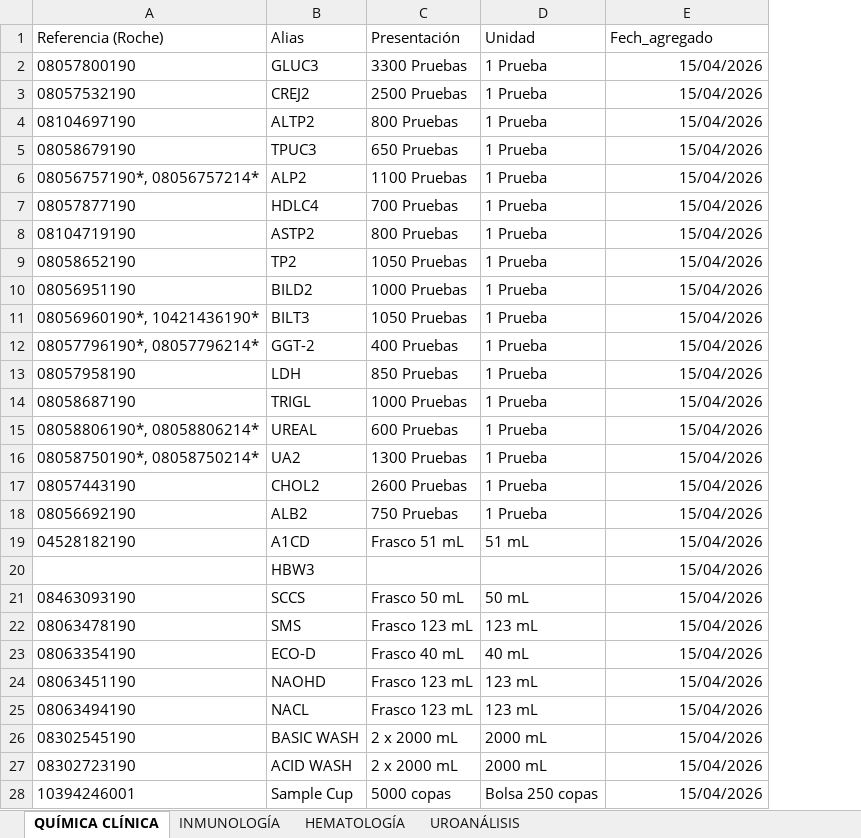
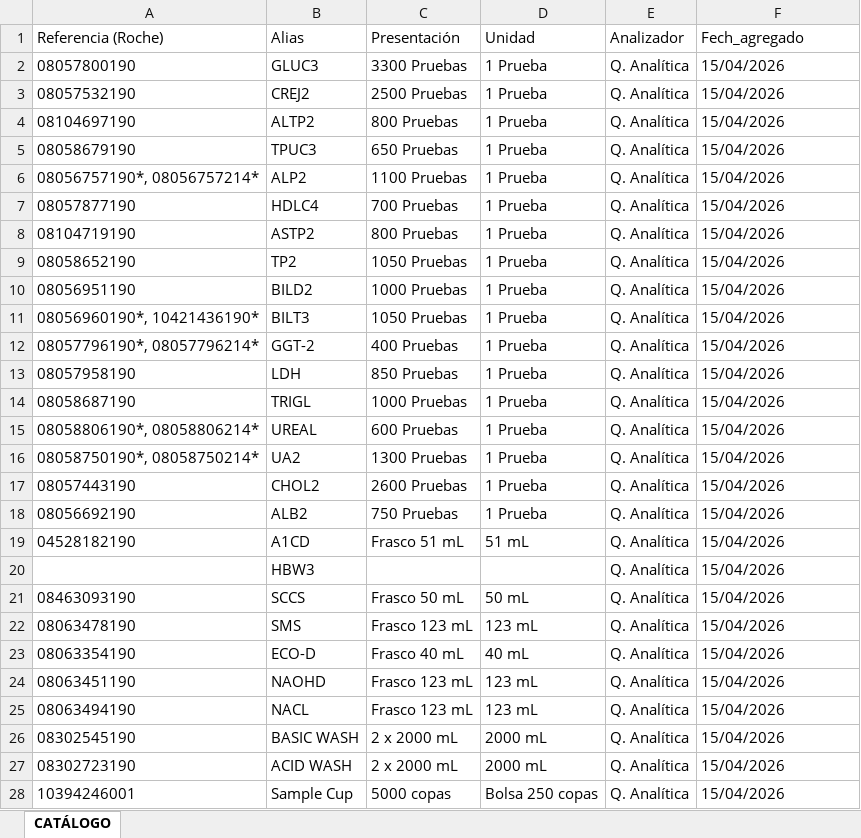
Before and after one commit to ReloxOne/app_reactivos, an Excel workbook: catalogo_inventario_condesas.xlsx, sheet CATÁLOGO, drawn as a sheet; only a part is shown; values as stored, in another font and other column widths than the file's, no borders; charts and pictures not drawn; addresses are those after the commit; the diff covers the shown part only; the diff names each change by its address in the sheet, - before the commit and + after, or states it on an @@ line.

```diff
--- a/catalogo_inventario_condesas.xlsx (sheet CATÁLOGO)
+++ b/catalogo_inventario_condesas.xlsx (sheet CATÁLOGO)
-sheet tab: QUÍMICA CLÍNICA
+sheet tab: CATÁLOGO
-sheet tab: INMUNOLOGÍA
-sheet tab: HEMATOLOGÍA
-sheet tab: UROANÁLISIS
+column E (Analizador), rows 2-28: all Q. Analítica
-F2:F28 alignment: right
+F2:F28 alignment: left
```
Also changed, not shown: 28 added rows elsewhere in this sheet, charts or pictures, 10 other files.
